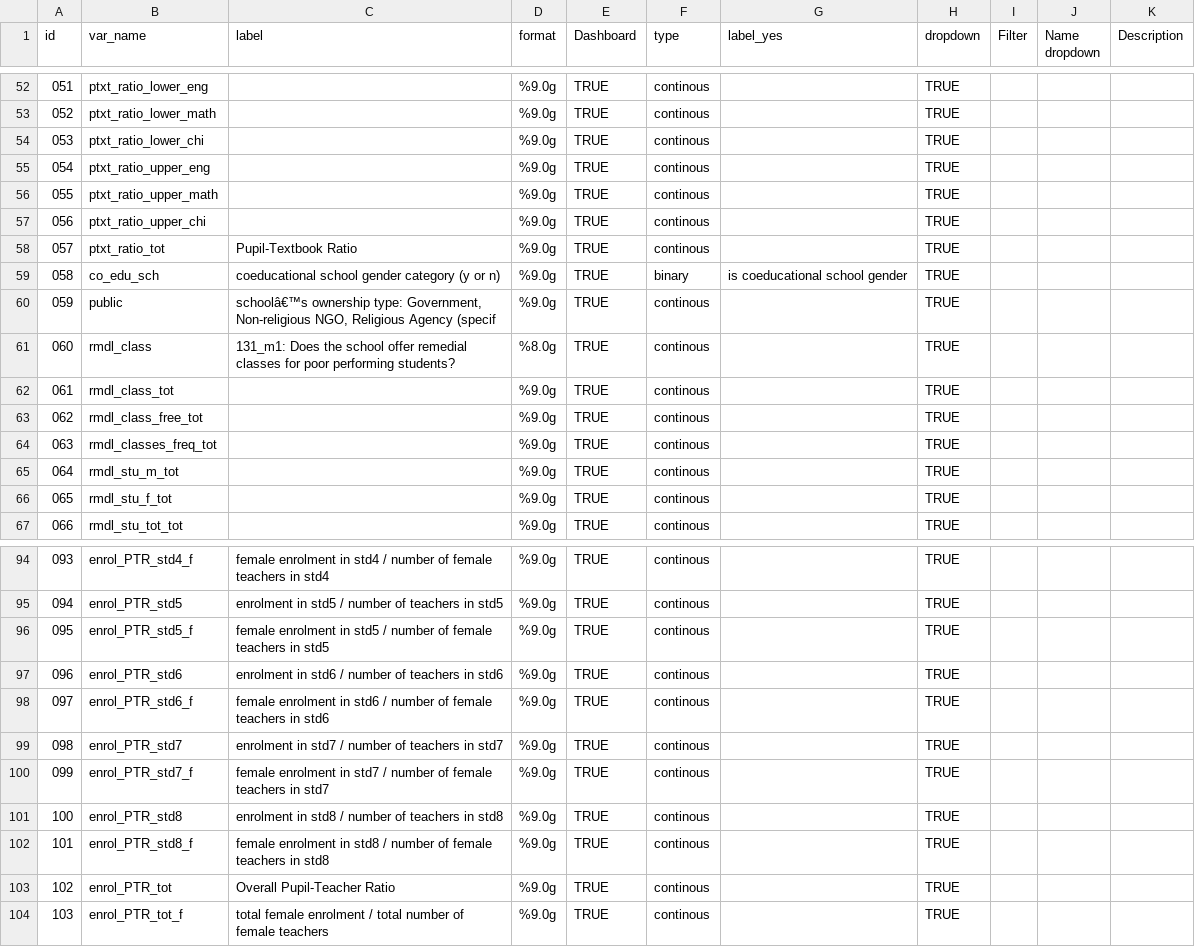
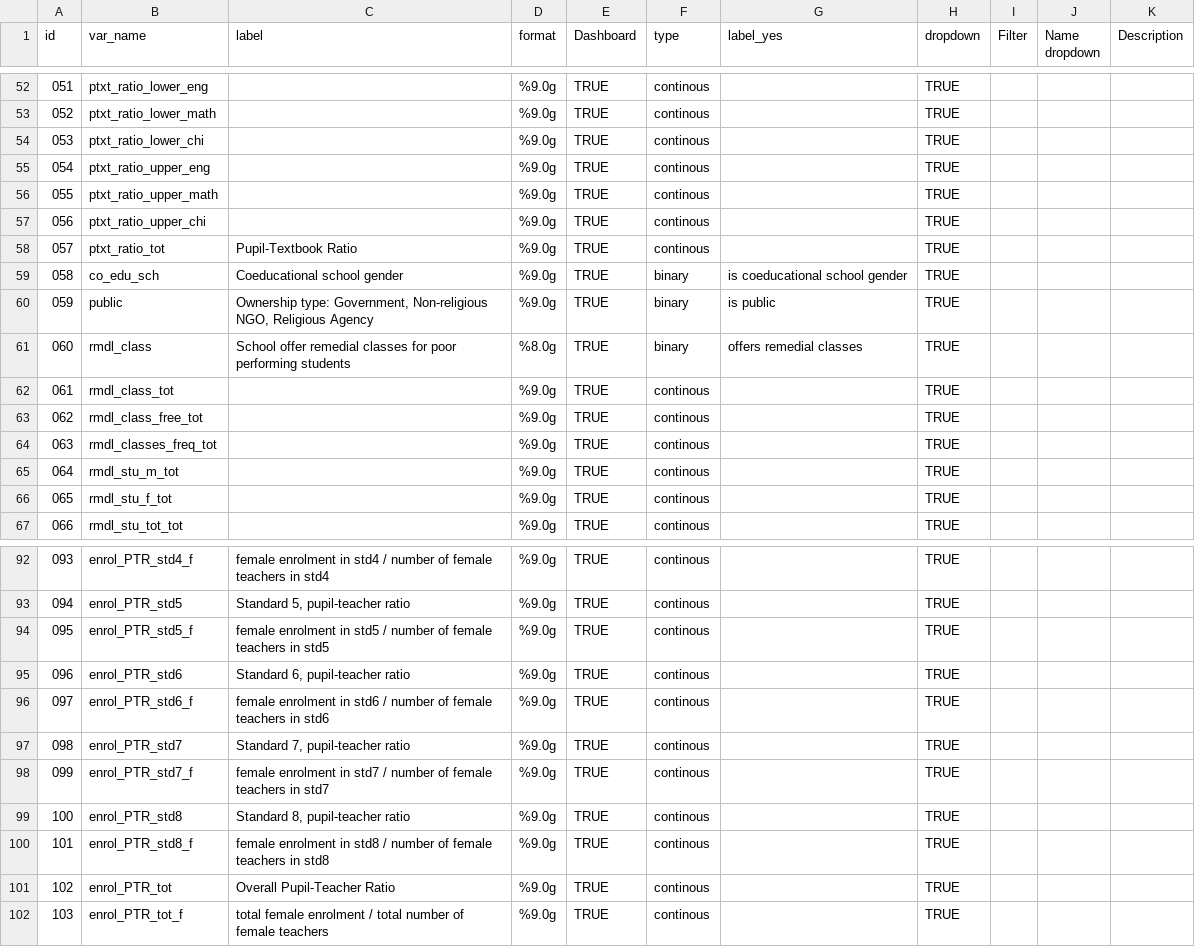
Before and after one commit to araupontones/MLSS, a CSV file: data/reference/lookups/school/target_vars_school.csv, drawn as a sheet; only a part is shown, gaps mark what is left out; the diff covers the shown part only.

```diff
--- a/data/reference/lookups/school/target_vars_school.csv
+++ b/data/reference/lookups/school/target_vars_school.csv
@@ -58,5 +58,5 @@ id,var_name,label,format,Dashboard,type,label_yes,dropdown,Filter,Name dropdown,
 057,ptxt_ratio_tot,Pupil-Textbook Ratio,%9.0g,TRUE,continous,,TRUE,,,
-058,co_edu_sch,coeducational school gender category (y or n),%9.0g,TRUE,binary,is coeducational school gender,TRUE,,,
-059,public,"schoolâ€™s ownership type: Government, Non-religious NGO, Religious Agency (specif",%9.0g,TRUE,continous,,TRUE,,,
-060,rmdl_class,131_m1: Does the school offer remedial classes for poor performing students?,%8.0g,TRUE,continous,,TRUE,,,
+058,co_edu_sch,Coeducational school gender,%9.0g,TRUE,binary,is coeducational school gender,TRUE,,,
+059,public,"Ownership type: Government, Non-religious NGO, Religious Agency",%9.0g,TRUE,binary,is public,TRUE,,,
+060,rmdl_class,School offer remedial classes for poor performing students,%8.0g,TRUE,binary,offers remedial classes,TRUE,,,
 061,rmdl_class_tot,,%9.0g,TRUE,continous,,TRUE,,,
@@ -94,9 +92,9 @@ id,var_name,label,format,Dashboard,type,label_yes,dropdown,Filter,Name dropdown,
 093,enrol_PTR_std4_f,female enrolment in std4 / number of female teachers in std4,%9.0g,TRUE,continous,,TRUE,,,
-094,enrol_PTR_std5,enrolment in std5 / number of teachers in std5,%9.0g,TRUE,continous,,TRUE,,,
+094,enrol_PTR_std5,"Standard 5, pupil-teacher ratio",%9.0g,TRUE,continous,,TRUE,,,
 095,enrol_PTR_std5_f,female enrolment in std5 / number of female teachers in std5,%9.0g,TRUE,continous,,TRUE,,,
-096,enrol_PTR_std6,enrolment in std6 / number of teachers in std6,%9.0g,TRUE,continous,,TRUE,,,
+096,enrol_PTR_std6,"Standard 6, pupil-teacher ratio",%9.0g,TRUE,continous,,TRUE,,,
 097,enrol_PTR_std6_f,female enrolment in std6 / number of female teachers in std6,%9.0g,TRUE,continous,,TRUE,,,
-098,enrol_PTR_std7,enrolment in std7 / number of teachers in std7,%9.0g,TRUE,continous,,TRUE,,,
+098,enrol_PTR_std7,"Standard 7, pupil-teacher ratio",%9.0g,TRUE,continous,,TRUE,,,
 099,enrol_PTR_std7_f,female enrolment in std7 / number of female teachers in std7,%9.0g,TRUE,continous,,TRUE,,,
-100,enrol_PTR_std8,enrolment in std8 / number of teachers in std8,%9.0g,TRUE,continous,,TRUE,,,
+100,enrol_PTR_std8,"Standard 8, pupil-teacher ratio",%9.0g,TRUE,continous,,TRUE,,,
 101,enrol_PTR_std8_f,female enrolment in std8 / number of female teachers in std8,%9.0g,TRUE,continous,,TRUE,,,
```
Also changed, not shown: 2 removed rows and 51 edited cells elsewhere in this file, data/reference/lookups/school/dropdown_vars_school.csv, data/reference/lookups/student/dropdown_vars_student.csv, 9 other files.
